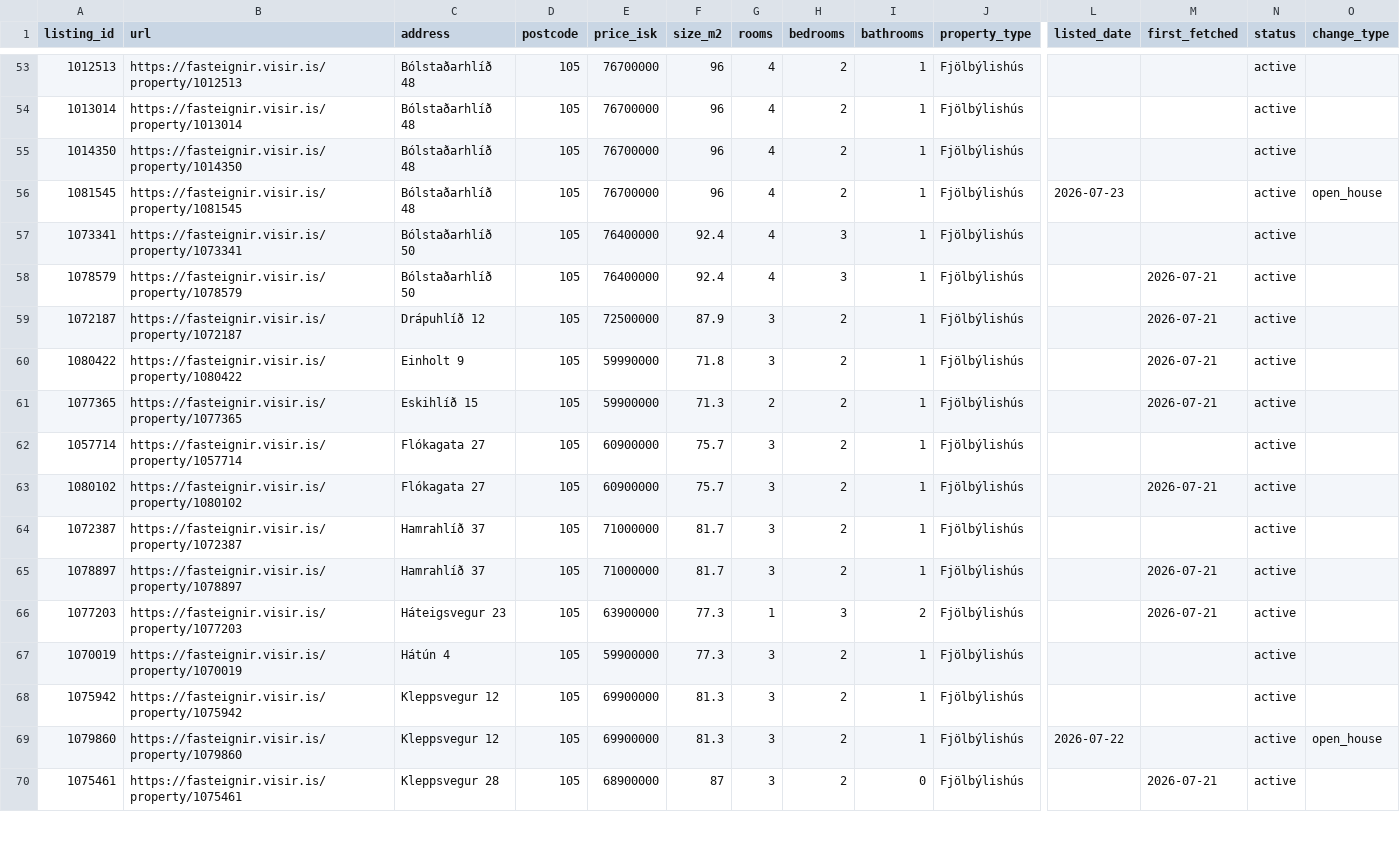
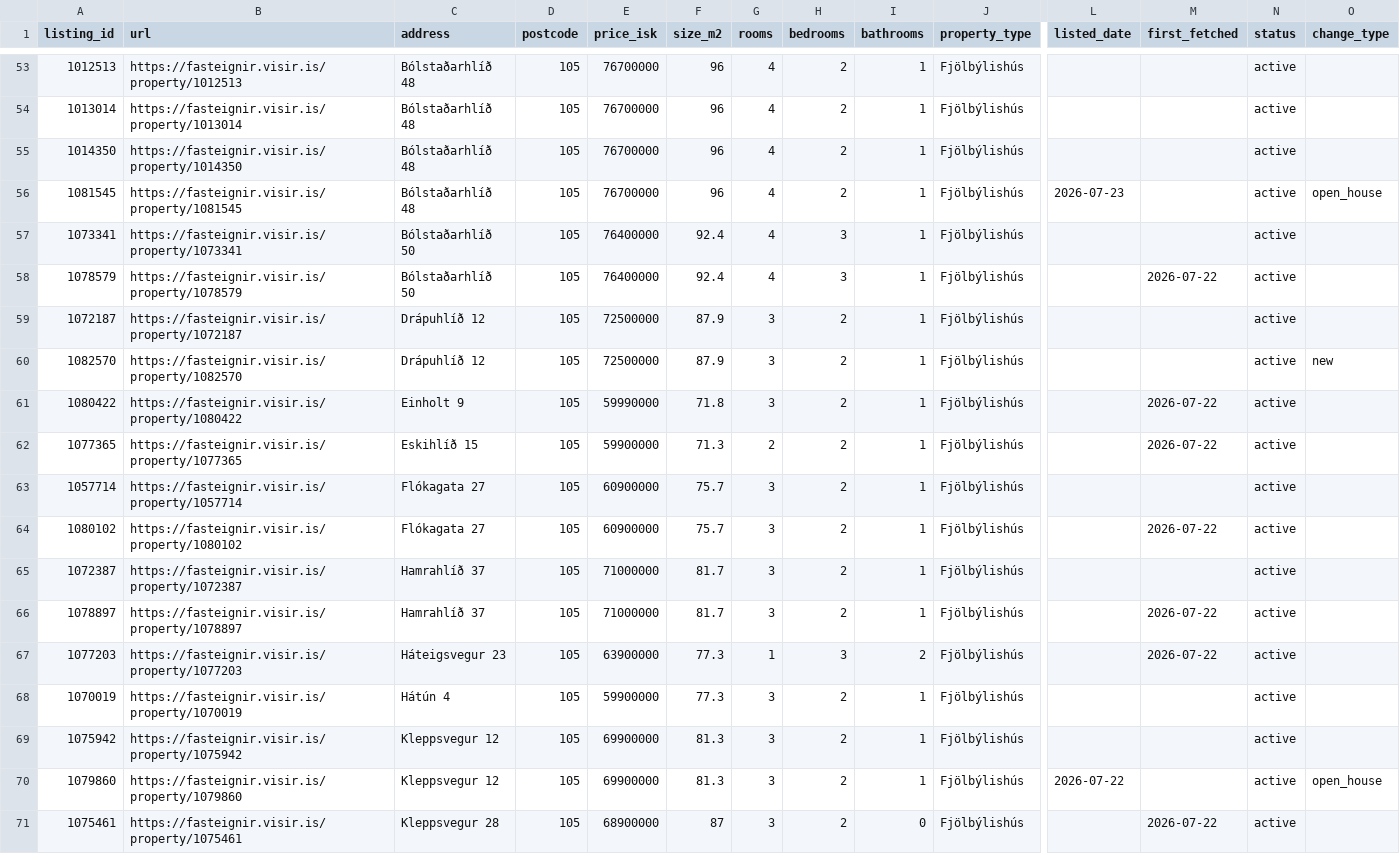
Before and after one commit to alruts/fasteignir-listing-monitor, a CSV file: data/listings.csv, drawn as a sheet; only a part is shown, gaps mark what is left out; addresses are those after the commit; rows hold the shown columns only; the diff covers the shown part only; the diff names each change by its address in the sheet, - before the commit and + after, or states it on an @@ line.

```diff
--- a/data/listings.csv
+++ b/data/listings.csv
-M58 (first_fetched): 2026-07-21
+M58 (first_fetched): 2026-07-22
-M59 (first_fetched): 2026-07-21
+M59 (first_fetched): (empty)
+row 60: 1082570 | https://fasteignir.visir.is/property/1082570 | Drápuhlíð 12 | 105 | 72500000 | 87.9 | 3 | 2 | 1 | Fjölbýlishús |  |  | active | new
-M61:M62 (first_fetched): 2026-07-21
+M61:M62 (first_fetched): 2026-07-22
-M64 (first_fetched): 2026-07-21
+M64 (first_fetched): 2026-07-22
-M66:M67 (first_fetched): 2026-07-21
+M66:M67 (first_fetched): 2026-07-22
-M71 (first_fetched): 2026-07-21
+M71 (first_fetched): 2026-07-22
```
Also changed, not shown: 2 added rows and 92 edited cells elsewhere in this file, 2 other files.
